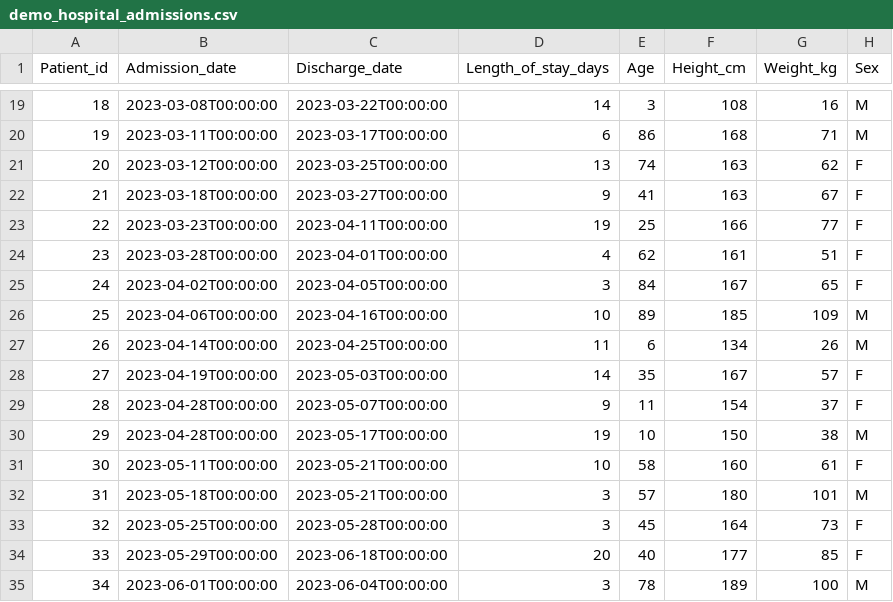
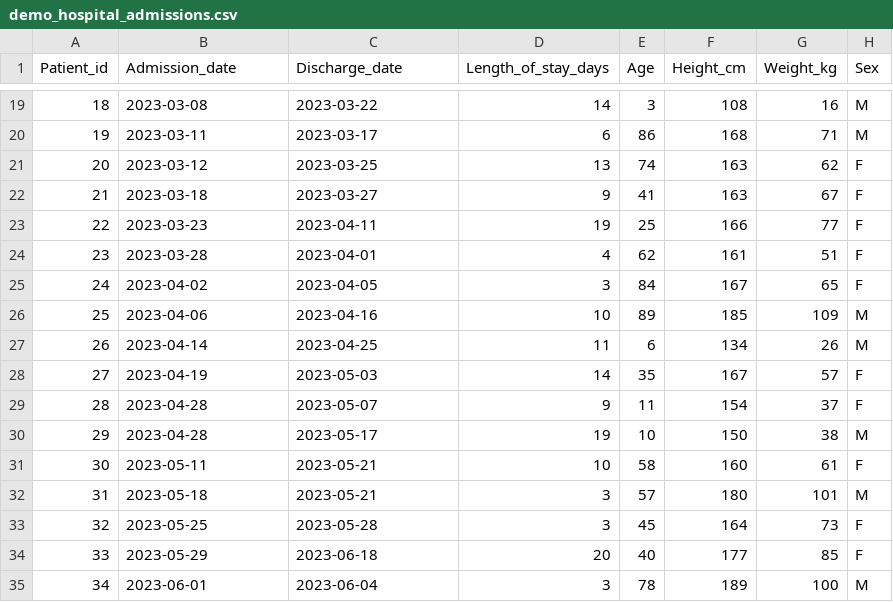
Before and after one commit to sodascience/metasyn, a CSV file: metasyn/demo/demo_hospital_admissions.csv, drawn as a sheet; only a part is shown, gaps mark what is left out; the diff covers the shown part only.

Commit message:
fix datatypes date and categorical

```diff
--- a/metasyn/demo/demo_hospital_admissions.csv
+++ b/metasyn/demo/demo_hospital_admissions.csv
@@ -19,17 +19,17 @@ Patient_id,Admission_date,Discharge_date,Length_of_stay_days,Age,Height_cm,Weigh
-18,2023-03-08T00:00:00,2023-03-22T00:00:00,14,3,108,16,M
-19,2023-03-11T00:00:00,2023-03-17T00:00:00,6,86,168,71,M
-20,2023-03-12T00:00:00,2023-03-25T00:00:00,13,74,163,62,F
-21,2023-03-18T00:00:00,2023-03-27T00:00:00,9,41,163,67,F
-22,2023-03-23T00:00:00,2023-04-11T00:00:00,19,25,166,77,F
-23,2023-03-28T00:00:00,2023-04-01T00:00:00,4,62,161,51,F
-24,2023-04-02T00:00:00,2023-04-05T00:00:00,3,84,167,65,F
-25,2023-04-06T00:00:00,2023-04-16T00:00:00,10,89,185,109,M
-26,2023-04-14T00:00:00,2023-04-25T00:00:00,11,6,134,26,M
-27,2023-04-19T00:00:00,2023-05-03T00:00:00,14,35,167,57,F
-28,2023-04-28T00:00:00,2023-05-07T00:00:00,9,11,154,37,F
-29,2023-04-28T00:00:00,2023-05-17T00:00:00,19,10,150,38,M
-30,2023-05-11T00:00:00,2023-05-21T00:00:00,10,58,160,61,F
-31,2023-05-18T00:00:00,2023-05-21T00:00:00,3,57,180,101,M
-32,2023-05-25T00:00:00,2023-05-28T00:00:00,3,45,164,73,F
-33,2023-05-29T00:00:00,2023-06-18T00:00:00,20,40,177,85,F
-34,2023-06-01T00:00:00,2023-06-04T00:00:00,3,78,189,100,M
+18,2023-03-08,2023-03-22,14,3,108,16,M
+19,2023-03-11,2023-03-17,6,86,168,71,M
+20,2023-03-12,2023-03-25,13,74,163,62,F
+21,2023-03-18,2023-03-27,9,41,163,67,F
+22,2023-03-23,2023-04-11,19,25,166,77,F
+23,2023-03-28,2023-04-01,4,62,161,51,F
+24,2023-04-02,2023-04-05,3,84,167,65,F
+25,2023-04-06,2023-04-16,10,89,185,109,M
+26,2023-04-14,2023-04-25,11,6,134,26,M
+27,2023-04-19,2023-05-03,14,35,167,57,F
+28,2023-04-28,2023-05-07,9,11,154,37,F
+29,2023-04-28,2023-05-17,19,10,150,38,M
+30,2023-05-11,2023-05-21,10,58,160,61,F
+31,2023-05-18,2023-05-21,3,57,180,101,M
+32,2023-05-25,2023-05-28,3,45,164,73,F
+33,2023-05-29,2023-06-18,20,40,177,85,F
+34,2023-06-01,2023-06-04,3,78,189,100,M
```
Also changed, not shown: 166 edited cells elsewhere in this file, 1 other file.
